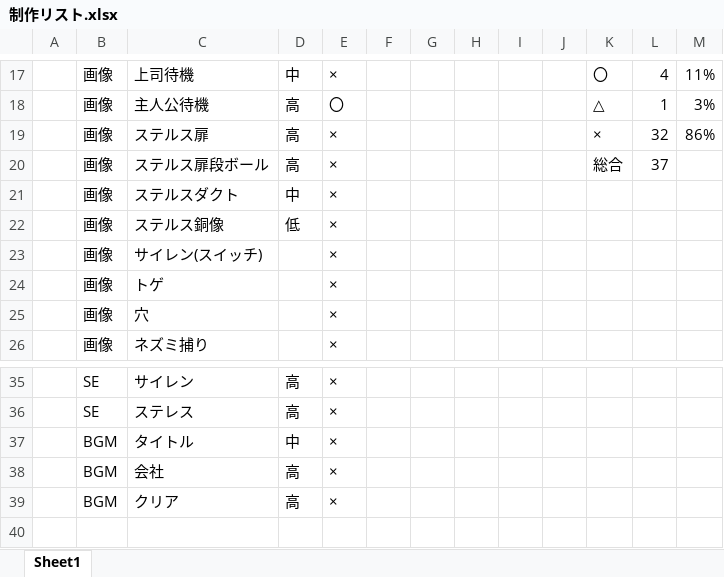
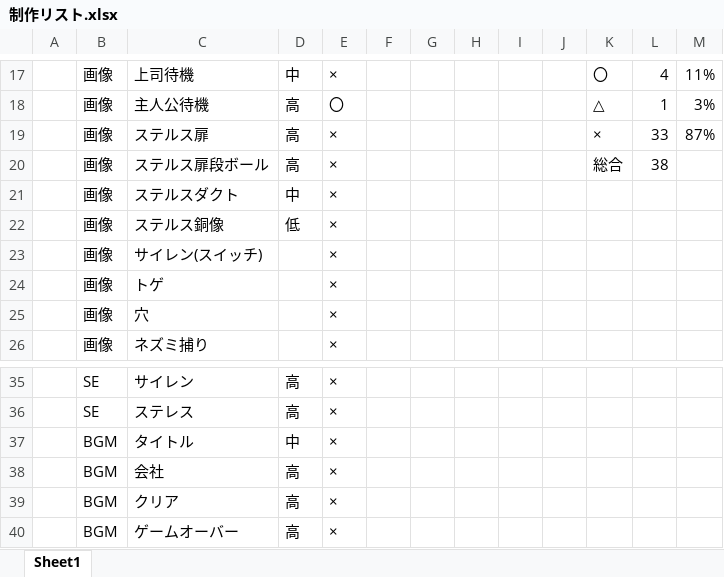
Before and after one commit to arcase6/GGJ2019-C, an Excel workbook: 制作リスト.xlsx, sheet Sheet1, drawn as a sheet; only a part is shown, gaps mark what is left out; values as stored, in another font and other column widths than the file's, no borders; the diff names each change by its address in the sheet, - before the commit and + after, or states it on an @@ line.

Commit message:
Update 制作リスト.xlsx

```diff
--- a/制作リスト.xlsx (sheet Sheet1)
+++ b/制作リスト.xlsx (sheet Sheet1)
-L19: 32
+L19: 33
-M19: 86%
+M19: 87%
-L20: 37
+L20: 38
+row 40:  | BGM | ゲームオーバー | 高 | ×
```
